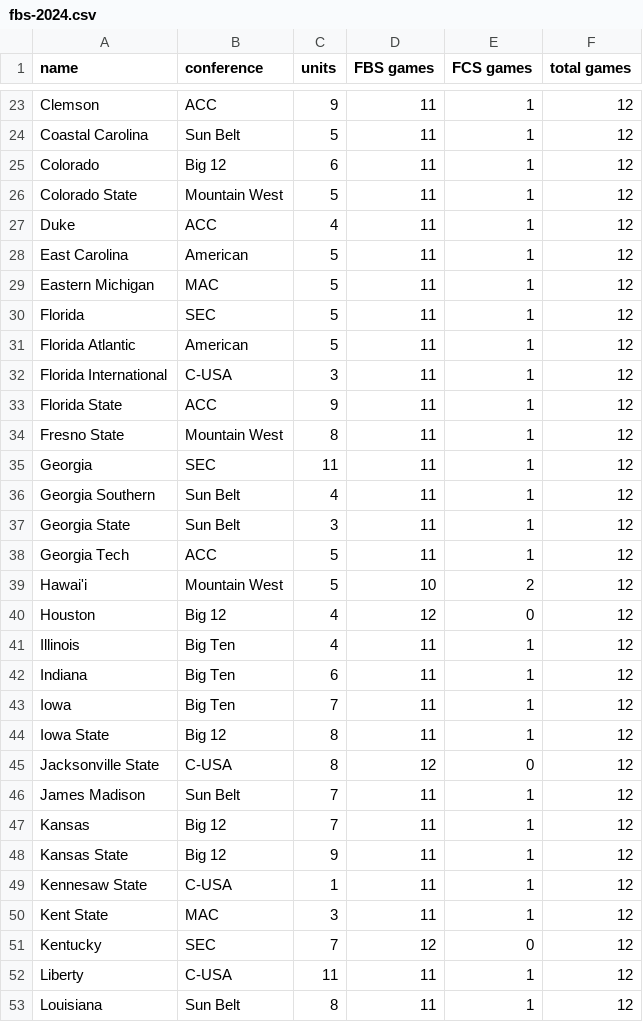
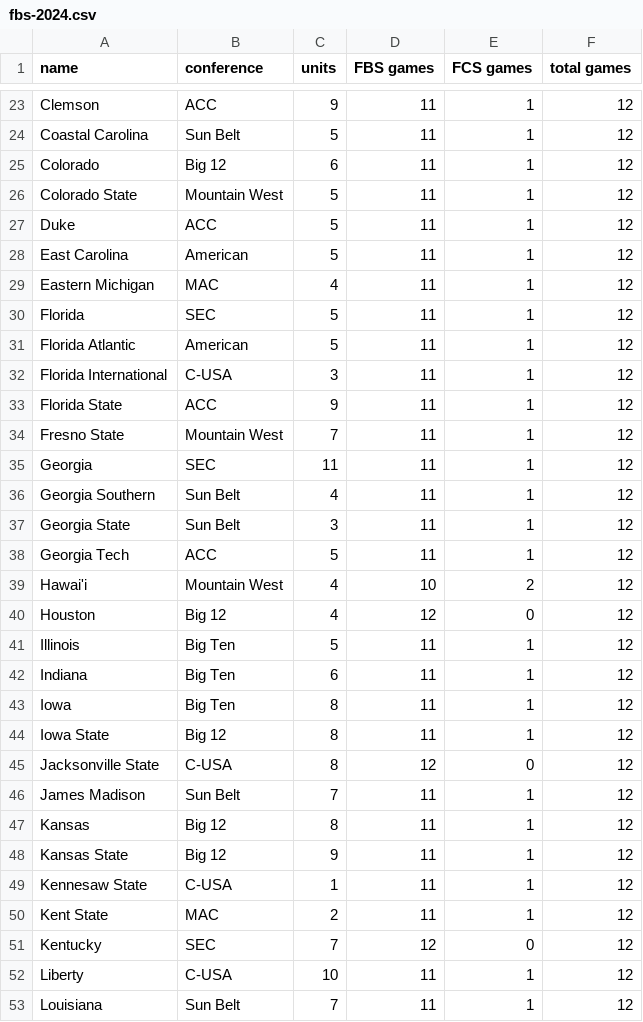
Before and after one commit to erdman/ncaa-portfolio, a CSV file: json/fbs-2024.csv, drawn as a sheet; only a part is shown, gaps mark what is left out; the diff covers the shown part only.

Commit message:
Update text of Scoring Rules and team unit pricing for 2024.

```diff
--- a/json/fbs-2024.csv
+++ b/json/fbs-2024.csv
@@ -26,5 +26,5 @@ Colorado,Big 12,6,11,1,12
 Colorado State,Mountain West,5,11,1,12
-Duke,ACC,4,11,1,12
+Duke,ACC,5,11,1,12
 East Carolina,American,5,11,1,12
-Eastern Michigan,MAC,5,11,1,12
+Eastern Michigan,MAC,4,11,1,12
 Florida,SEC,5,11,1,12
@@ -33,3 +33,3 @@ Florida International,C-USA,3,11,1,12
 Florida State,ACC,9,11,1,12
-Fresno State,Mountain West,8,11,1,12
+Fresno State,Mountain West,7,11,1,12
 Georgia,SEC,11,11,1,12
@@ -38,7 +38,7 @@ Georgia State,Sun Belt,3,11,1,12
 Georgia Tech,ACC,5,11,1,12
-Hawai'i,Mountain West,5,10,2,12
+Hawai'i,Mountain West,4,10,2,12
 Houston,Big 12,4,12,0,12
-Illinois,Big Ten,4,11,1,12
+Illinois,Big Ten,5,11,1,12
 Indiana,Big Ten,6,11,1,12
-Iowa,Big Ten,7,11,1,12
+Iowa,Big Ten,8,11,1,12
 Iowa State,Big 12,8,11,1,12
@@ -46,8 +46,8 @@ Jacksonville State,C-USA,8,12,0,12
 James Madison,Sun Belt,7,11,1,12
-Kansas,Big 12,7,11,1,12
+Kansas,Big 12,8,11,1,12
 Kansas State,Big 12,9,11,1,12
 Kennesaw State,C-USA,1,11,1,12
-Kent State,MAC,3,11,1,12
+Kent State,MAC,2,11,1,12
 Kentucky,SEC,7,12,0,12
-Liberty,C-USA,11,11,1,12
-Louisiana,Sun Belt,8,11,1,12
+Liberty,C-USA,10,11,1,12
+Louisiana,Sun Belt,7,11,1,12
```
Also changed, not shown: 36 edited cells elsewhere in this file, 2 other files.
